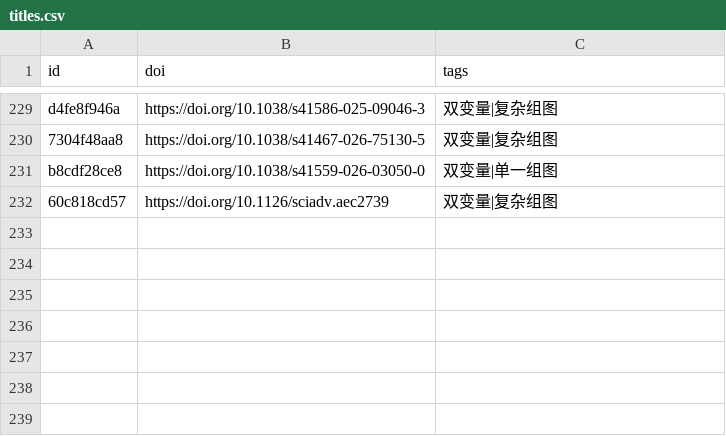
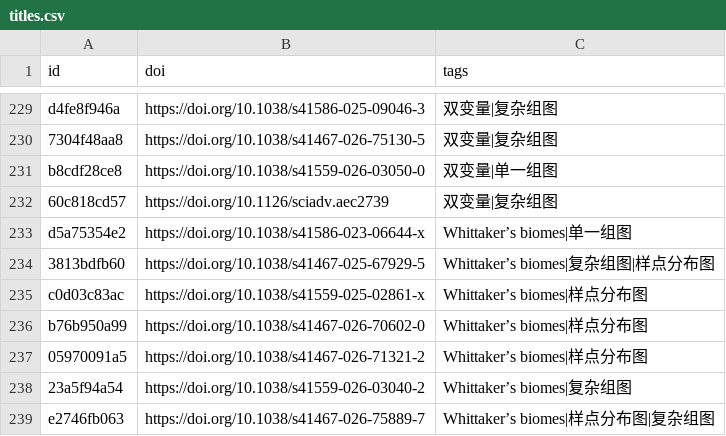
Before and after one commit to zbhgis/GeoSciPlot, a CSV file: meta/titles.csv, drawn as a sheet; only a part is shown, gaps mark what is left out.

```diff
--- a/meta/titles.csv
+++ b/meta/titles.csv
@@ -232 +232,8 @@ b8cdf28ce8,https://doi.org/10.1038/s41559-026-03050-0,双变量|单一组图
 60c818cd57,https://doi.org/10.1126/sciadv.aec2739,双变量|复杂组图
+d5a75354e2,https://doi.org/10.1038/s41586-023-06644-x,Whittaker’s biomes|单一组图
+3813bdfb60,https://doi.org/10.1038/s41467-025-67929-5,Whittaker’s biomes|复杂组图|样点分布图
+c0d03c83ac,https://doi.org/10.1038/s41559-025-02861-x,Whittaker’s biomes|样点分布图
+b76b950a99,https://doi.org/10.1038/s41467-026-70602-0,Whittaker’s biomes|样点分布图
+05970091a5,https://doi.org/10.1038/s41467-026-71321-2,Whittaker’s biomes|样点分布图
+23a5f94a54,https://doi.org/10.1038/s41559-026-03040-2,Whittaker’s biomes|复杂组图
+e2746fb063,https://doi.org/10.1038/s41467-026-75889-7,Whittaker’s biomes|样点分布图|复杂组图
```
Also changed, not shown: 15 other files.
